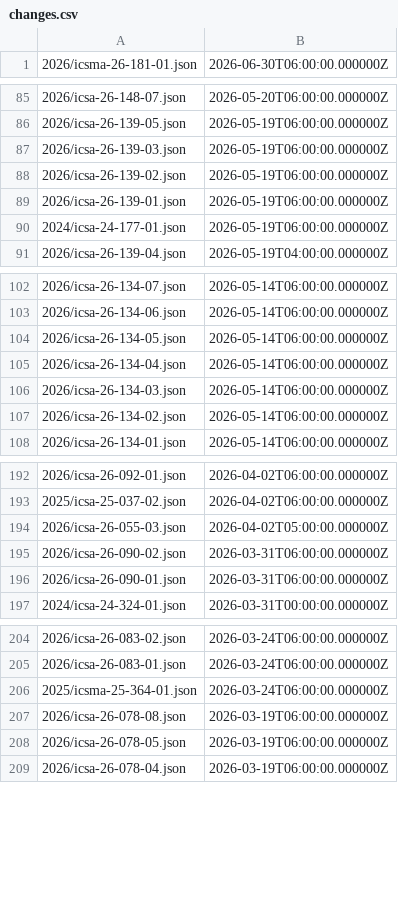
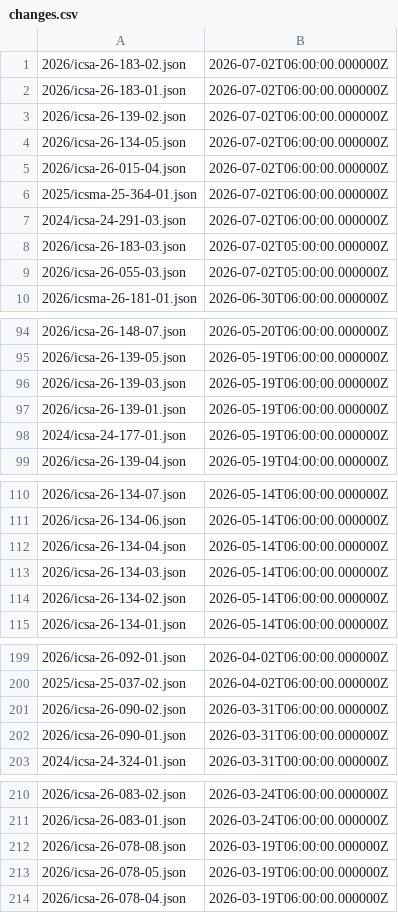
Before and after one commit to cisagov/CSAF, a CSV file: csaf_files/OT/white/changes.csv, drawn as a sheet; only a part is shown, gaps mark what is left out; the diff covers the shown part only.

```diff
--- a/csaf_files/OT/white/changes.csv
+++ b/csaf_files/OT/white/changes.csv
@@ -1 +1,10 @@
+"2026/icsa-26-183-02.json","2026-07-02T06:00:00.000000Z"
+"2026/icsa-26-183-01.json","2026-07-02T06:00:00.000000Z"
+"2026/icsa-26-139-02.json","2026-07-02T06:00:00.000000Z"
+"2026/icsa-26-134-05.json","2026-07-02T06:00:00.000000Z"
+"2026/icsa-26-015-04.json","2026-07-02T06:00:00.000000Z"
+"2025/icsma-25-364-01.json","2026-07-02T06:00:00.000000Z"
+"2024/icsa-24-291-03.json","2026-07-02T06:00:00.000000Z"
+"2026/icsa-26-183-03.json","2026-07-02T05:00:00.000000Z"
+"2026/icsa-26-055-03.json","2026-07-02T05:00:00.000000Z"
 "2026/icsma-26-181-01.json","2026-06-30T06:00:00.000000Z"
@@ -87,3 +96,2 @@
 "2026/icsa-26-139-03.json","2026-05-19T06:00:00.000000Z"
-"2026/icsa-26-139-02.json","2026-05-19T06:00:00.000000Z"
 "2026/icsa-26-139-01.json","2026-05-19T06:00:00.000000Z"
@@ -103,3 +111,2 @@
 "2026/icsa-26-134-06.json","2026-05-14T06:00:00.000000Z"
-"2026/icsa-26-134-05.json","2026-05-14T06:00:00.000000Z"
 "2026/icsa-26-134-04.json","2026-05-14T06:00:00.000000Z"
@@ -193,3 +200,2 @@
 "2025/icsa-25-037-02.json","2026-04-02T06:00:00.000000Z"
-"2026/icsa-26-055-03.json","2026-04-02T05:00:00.000000Z"
 "2026/icsa-26-090-02.json","2026-03-31T06:00:00.000000Z"
@@ -205,3 +211,2 @@
 "2026/icsa-26-083-01.json","2026-03-24T06:00:00.000000Z"
-"2025/icsma-25-364-01.json","2026-03-24T06:00:00.000000Z"
 "2026/icsa-26-078-08.json","2026-03-19T06:00:00.000000Z"
```
Also changed, not shown: 2 removed rows elsewhere in this file, 28 other files.
